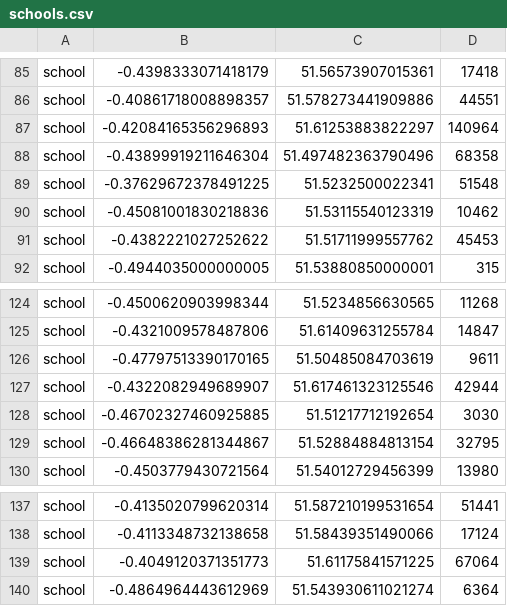
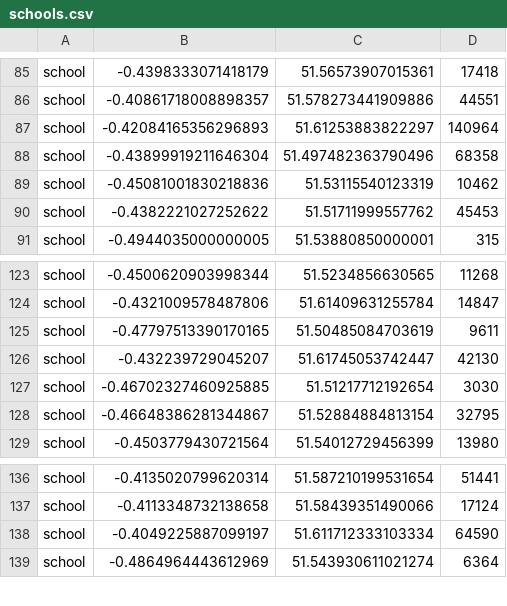
Before and after one commit to djgroen/covid19-preprocess, a CSV file: hillingdon-out/schools.csv, drawn as a sheet; only a part is shown, gaps mark what is left out; removed rows and columns are numbered as before the commit, all else as after; the diff names each change by its address in the sheet, - before the commit and + after, or states it on an @@ line.

```diff
--- a/hillingdon-out/schools.csv
+++ b/hillingdon-out/schools.csv
-row 89: school | -0.37629672378491225 | 51.5232500022341 | 51548
-row 127: school | -0.4322082949689907 | 51.617461323125546 | 42944
+row 126: school | -0.432239729045207 | 51.61745053742447 | 42130
-row 139: school | -0.4049120371351773 | 51.61175841571225 | 67064
+row 138: school | -0.4049225887099197 | 51.611712333103334 | 64590
```
Also changed, not shown: hillingdon-out/hospitals.csv, hillingdon-out/offices.csv, 3 other files.
